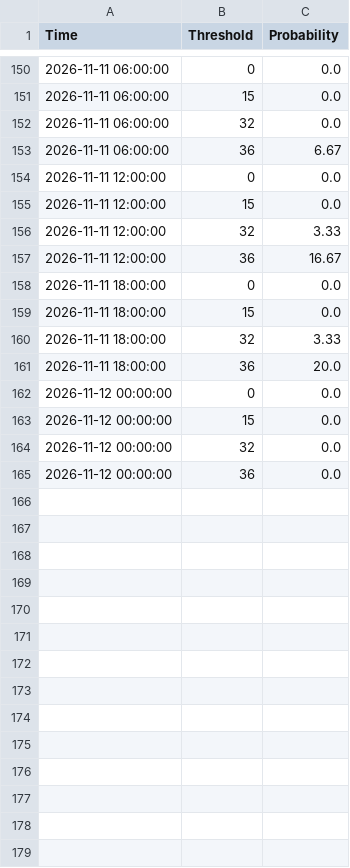
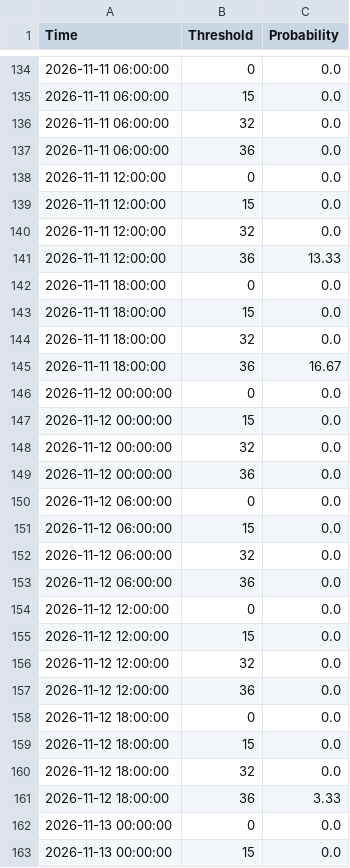
Before and after one commit to makensweather/probability_thresholds, a CSV file: jerry_adams_tminprobs_timeseries.csv, drawn as a sheet; only a part is shown, gaps mark what is left out; the diff covers the shown part only.

Commit message:
Update jerry_adams_tminprobs_timeseries.csv

```diff
--- a/jerry_adams_tminprobs_timeseries.csv
+++ b/jerry_adams_tminprobs_timeseries.csv
@@ -152,11 +136,11 @@ Time,Threshold,Probability
 2026-11-11 06:00:00,32,0.0
-2026-11-11 06:00:00,36,6.67
+2026-11-11 06:00:00,36,0.0
 2026-11-11 12:00:00,0,0.0
 2026-11-11 12:00:00,15,0.0
-2026-11-11 12:00:00,32,3.33
-2026-11-11 12:00:00,36,16.67
+2026-11-11 12:00:00,32,0.0
+2026-11-11 12:00:00,36,13.33
 2026-11-11 18:00:00,0,0.0
 2026-11-11 18:00:00,15,0.0
-2026-11-11 18:00:00,32,3.33
-2026-11-11 18:00:00,36,20.0
+2026-11-11 18:00:00,32,0.0
+2026-11-11 18:00:00,36,16.67
 2026-11-12 00:00:00,0,0.0
@@ -165 +149,15 @@ Time,Threshold,Probability
 2026-11-12 00:00:00,36,0.0
+2026-11-12 06:00:00,0,0.0
+2026-11-12 06:00:00,15,0.0
+2026-11-12 06:00:00,32,0.0
+2026-11-12 06:00:00,36,0.0
+2026-11-12 12:00:00,0,0.0
+2026-11-12 12:00:00,15,0.0
+2026-11-12 12:00:00,32,0.0
+2026-11-12 12:00:00,36,0.0
+2026-11-12 18:00:00,0,0.0
+2026-11-12 18:00:00,15,0.0
+2026-11-12 18:00:00,32,0.0
+2026-11-12 18:00:00,36,3.33
+2026-11-13 00:00:00,0,0.0
+2026-11-13 00:00:00,15,0.0
```
Also changed, not shown: 2 added rows, 16 removed rows and 46 edited cells elsewhere in this file.
